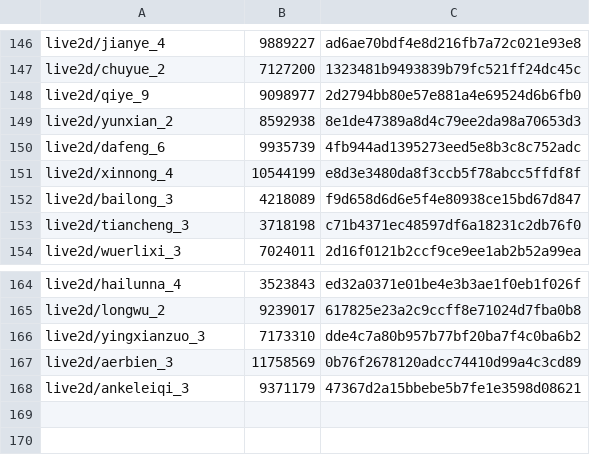
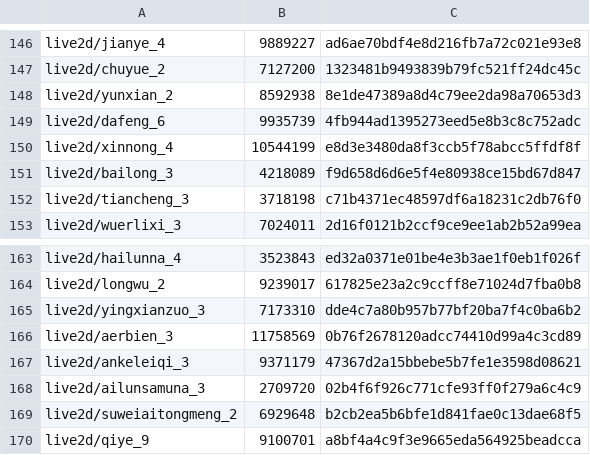
Before and after one commit to Ginsakura/AzurLane_Resources_Hash, a CSV file: hashes-live2d.csv, drawn as a sheet; only a part is shown, gaps mark what is left out.

```diff
--- a/hashes-live2d.csv
+++ b/hashes-live2d.csv
@@ -147,3 +147,2 @@ live2d/jianye_4,9889227,ad6ae70bdf4e8d216fb7a72c021e93e8
 live2d/chuyue_2,7127200,1323481b9493839b79fc521ff24dc45c
-live2d/qiye_9,9098977,2d2794bb80e57e881a4e69524d6b6fb0
 live2d/yunxian_2,8592938,8e1de47389a8d4c79ee2da98a70653d3
@@ -168 +167,4 @@ live2d/aerbien_3,11758569,0b76f2678120adcc74410d99a4c3cd89
 live2d/ankeleiqi_3,9371179,47367d2a15bbebe5b7fe1e3598d08621
+live2d/ailunsamuna_3,2709720,02b4f6f926c771cfe93ff0f279a6c4c9
+live2d/suweiaitongmeng_2,6929648,b2cb2ea5b6bfe1d841fae0c13dae68f5
+live2d/qiye_9,9100701,a8bf4a4c9f3e9665eda564925beadcca
```
Also changed, not shown: hashes-cv.csv, hashes-painting.csv, 11 other files.
